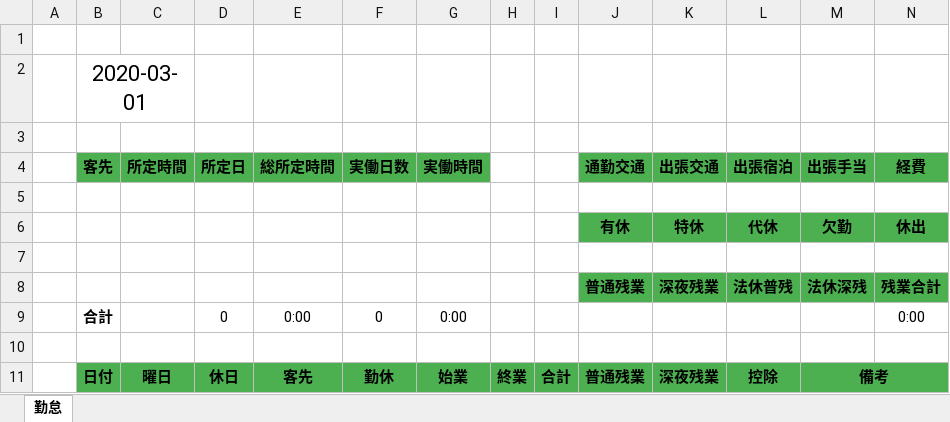
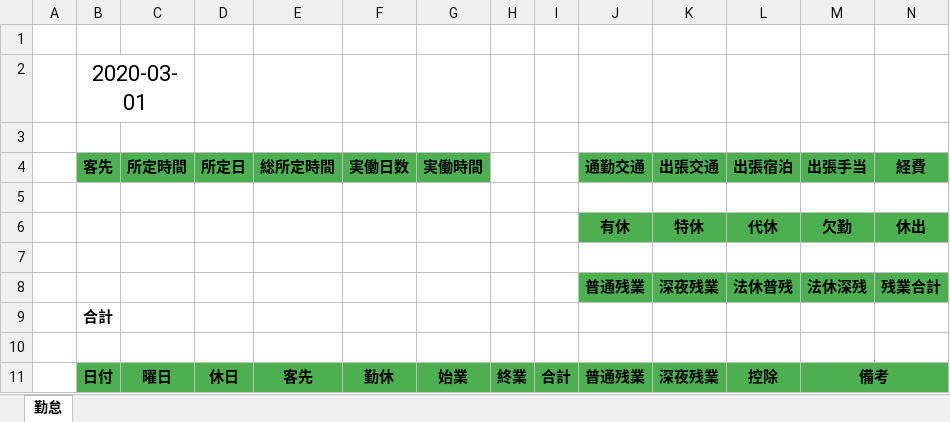
Before and after one commit to baykraft/time-recorder, an Excel workbook: src/resources/template.xlsx, sheet 勤怠, drawn as a sheet; only a part is shown; values as stored, in another font and other column widths than the file's, no borders; removed rows and columns are numbered as before the commit, all else as after; rows hold the shown columns only; the diff names each change by its address in the sheet, - before the commit and + after, or states it on an @@ line.

Commit message:
Update: Excelの関数を使わずに合計値を出力するように修正

```diff
--- a/src/resources/template.xlsx (sheet 勤怠)
+++ b/src/resources/template.xlsx (sheet 勤怠)
-row 9:  | 合計 |  | 0 | 0:00 | 0 | 0:00 |  |  |  |  |  |  | 0:00
+row 9:  | 合計
```
Also changed, not shown: 1 other file.
